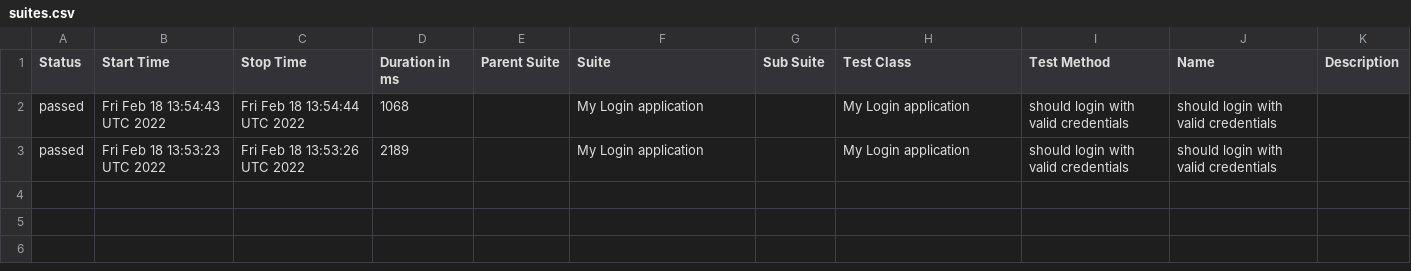
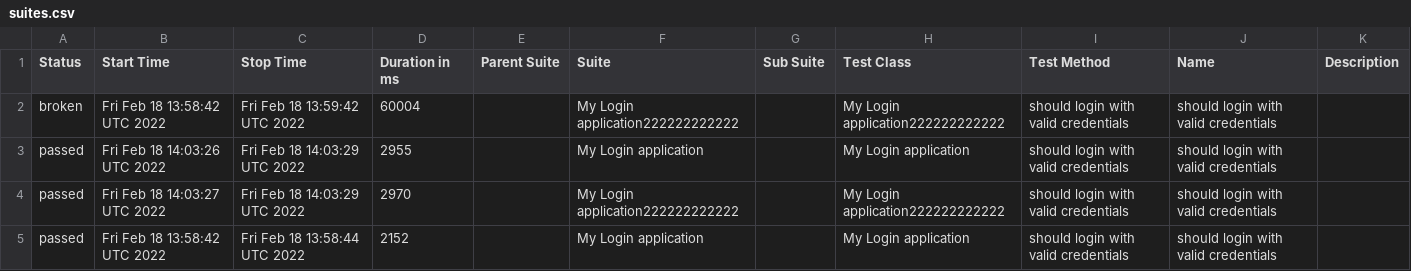
Before and after one commit to azwfo/workplace, a CSV file: data/suites.csv, drawn as a sheet.

```diff
--- a/data/suites.csv
+++ b/data/suites.csv
@@ -1,3 +1,5 @@
 "Status","Start Time","Stop Time","Duration in ms","Parent Suite","Suite","Sub Suite","Test Class","Test Method","Name","Description"
-"passed","Fri Feb 18 13:54:43 UTC 2022","Fri Feb 18 13:54:44 UTC 2022","1068","","My Login application","","My Login application","should login with valid credentials","should login with valid credentials",""
-"passed","Fri Feb 18 13:53:23 UTC 2022","Fri Feb 18 13:53:26 UTC 2022","2189","","My Login application","","My Login application","should login with valid credentials","should login with valid credentials",""
+"broken","Fri Feb 18 13:58:42 UTC 2022","Fri Feb 18 13:59:42 UTC 2022","60004","","My Login application222222222222","","My Login application222222222222","should login with valid credentials","should login with valid credentials",""
+"passed","Fri Feb 18 14:03:26 UTC 2022","Fri Feb 18 14:03:29 UTC 2022","2955","","My Login application","","My Login application","should login with valid credentials","should login with valid credentials",""
+"passed","Fri Feb 18 14:03:27 UTC 2022","Fri Feb 18 14:03:29 UTC 2022","2970","","My Login application222222222222","","My Login application222222222222","should login with valid credentials","should login with valid credentials",""
+"passed","Fri Feb 18 13:58:42 UTC 2022","Fri Feb 18 13:58:44 UTC 2022","2152","","My Login application","","My Login application","should login with valid credentials","should login with valid credentials",""
```
Also changed, not shown: 32 other files.
